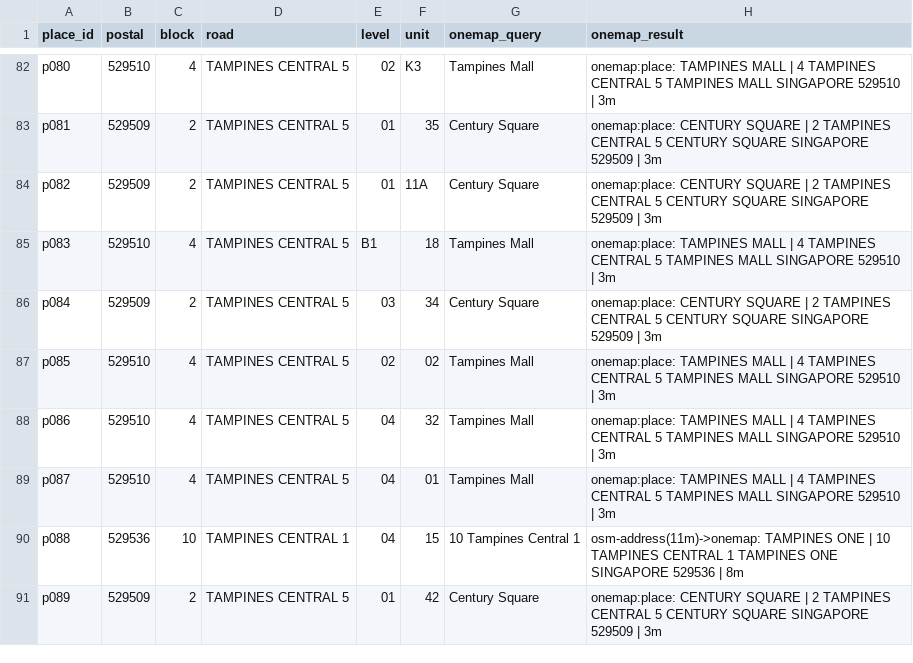
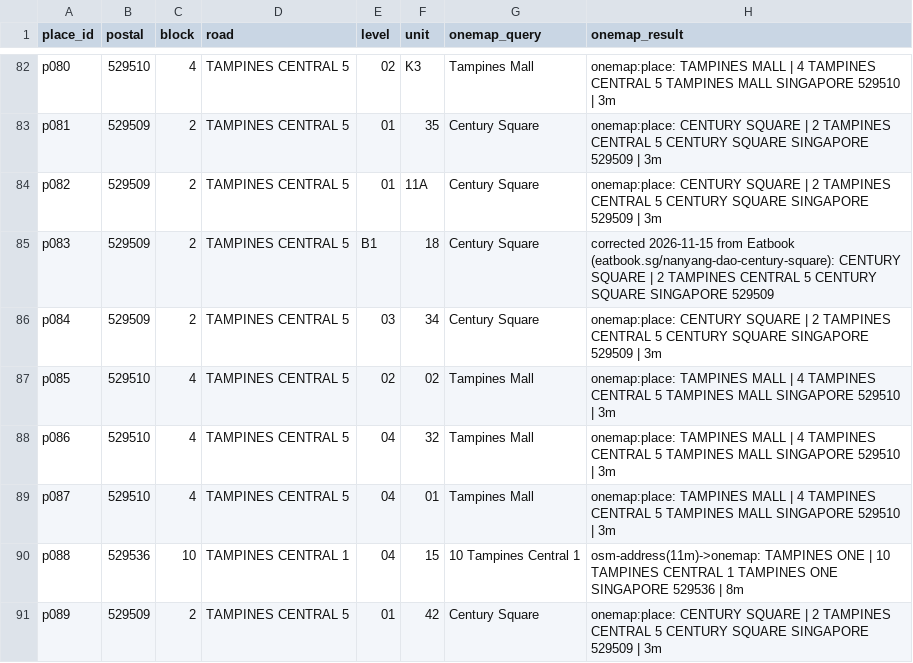
Before and after one commit to yujieteo/site, a TSV file: research/tampines/raw/postal.tsv, drawn as a sheet; only a part is shown, gaps mark what is left out.

```diff
--- a/research/tampines/raw/postal.tsv
+++ b/research/tampines/raw/postal.tsv
@@ -84,3 +84,3 @@ p081	529509	2	TAMPINES CENTRAL 5	01	35	Century Square	onemap:place: CENTURY SQUA
 p082	529509	2	TAMPINES CENTRAL 5	01	11A	Century Square	onemap:place: CENTURY SQUARE | 2 TAMPINES CENTRAL 5 CENTURY SQUARE SINGAPORE 529509 | 3m
-p083	529510	4	TAMPINES CENTRAL 5	B1	18	Tampines Mall	onemap:place: TAMPINES MALL | 4 TAMPINES CENTRAL 5 TAMPINES MALL SINGAPORE 529510 | 3m
+p083	529509	2	TAMPINES CENTRAL 5	B1	18	Century Square	corrected 2026-11-15 from Eatbook (eatbook.sg/nanyang-dao-century-square): CENTURY SQUARE | 2 TAMPINES CENTRAL 5 CENTURY SQUARE SINGAPORE 529509
 p084	529509	2	TAMPINES CENTRAL 5	03	34	Century Square	onemap:place: CENTURY SQUARE | 2 TAMPINES CENTRAL 5 CENTURY SQUARE SINGAPORE 529509 | 3m
```
Also changed, not shown: research/tampines/derived/outlets.tsv, research/tampines/derived/places.tsv, 9 other files.
